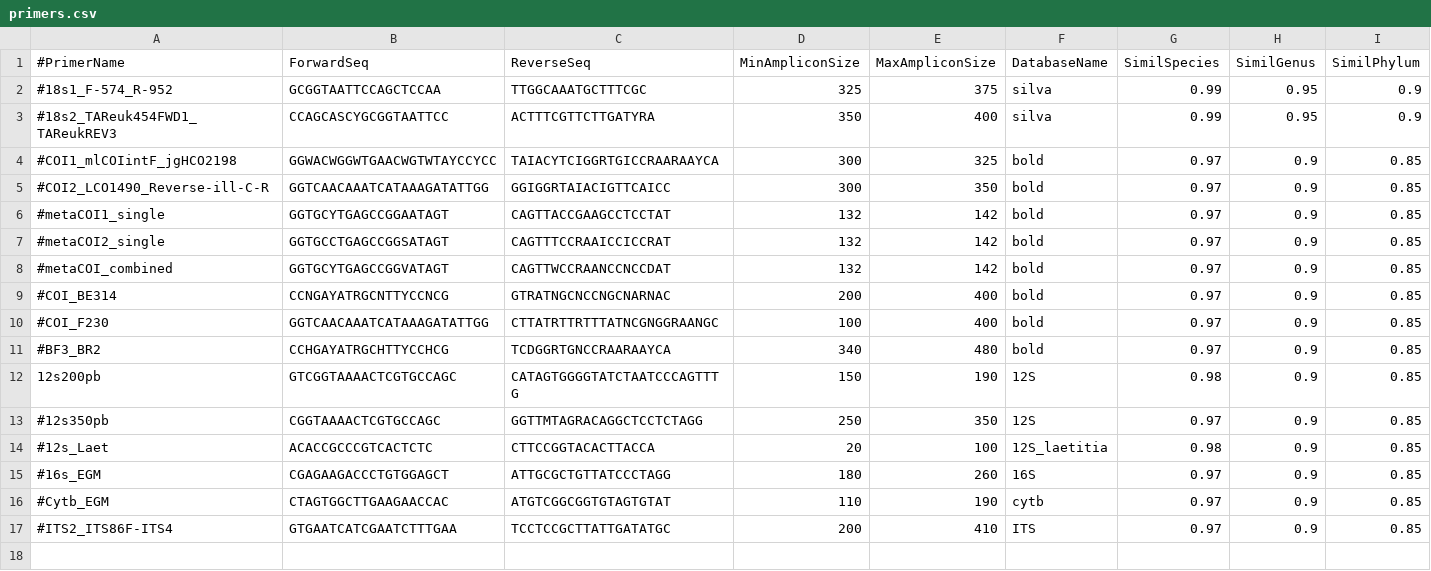
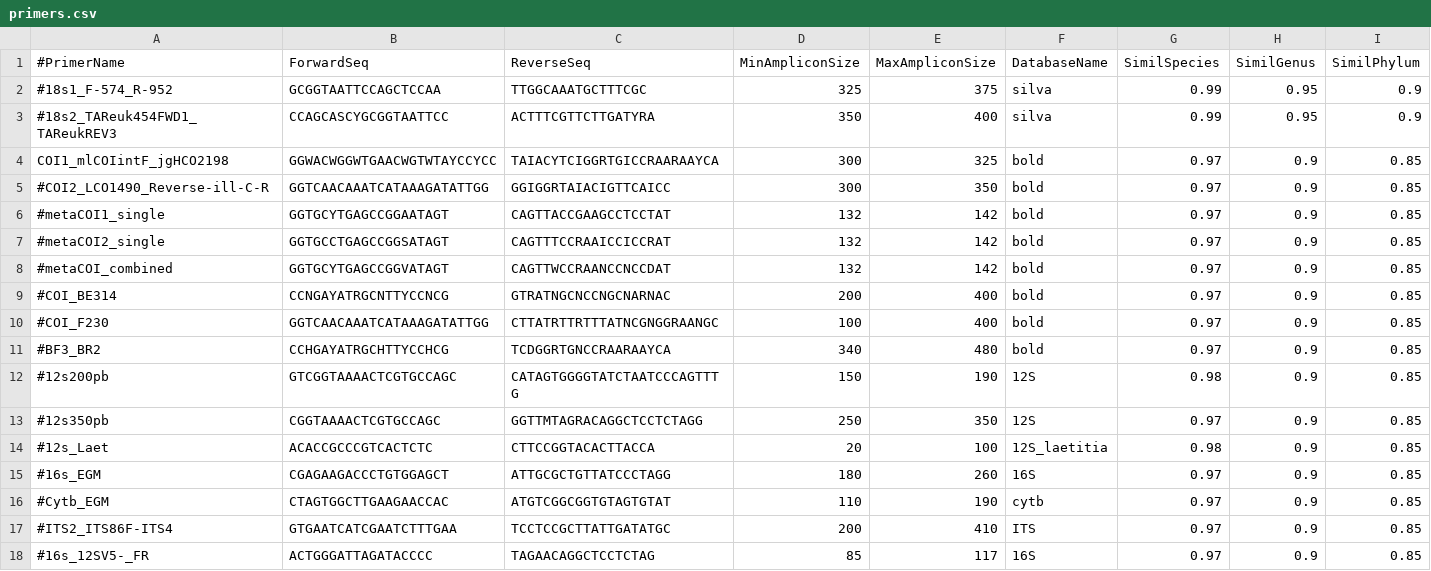
Before and after one commit to JoaquinMe/barque, a CSV file: 02_info/primers.csv, drawn as a sheet.

Commit message:
Update primers.csv

```diff
--- a/02_info/primers.csv
+++ b/02_info/primers.csv
@@ -3,3 +3,3 @@
 #18s2_TAReuk454FWD1_TAReukREV3,CCAGCASCYGCGGTAATTCC,ACTTTCGTTCTTGATYRA,350,400,silva,0.99,0.95,0.9
-#COI1_mlCOIintF_jgHCO2198,GGWACWGGWTGAACWGTWTAYCCYCC,TAIACYTCIGGRTGICCRAARAAYCA,300,325,bold,0.97,0.9,0.85
+COI1_mlCOIintF_jgHCO2198,GGWACWGGWTGAACWGTWTAYCCYCC,TAIACYTCIGGRTGICCRAARAAYCA,300,325,bold,0.97,0.9,0.85
 #COI2_LCO1490_Reverse-ill-C-R,GGTCAACAAATCATAAAGATATTGG,GGIGGRTAIACIGTTCAICC,300,350,bold,0.97,0.9,0.85
@@ -11,3 +11,3 @@
 #BF3_BR2,CCHGAYATRGCHTTYCCHCG,TCDGGRTGNCCRAARAAYCA,340,480,bold,0.97,0.9,0.85
-12s200pb,GTCGGTAAAACTCGTGCCAGC,CATAGTGGGGTATCTAATCCCAGTTTG,150,190,12S,0.98,0.9,0.85
+#12s200pb,GTCGGTAAAACTCGTGCCAGC,CATAGTGGGGTATCTAATCCCAGTTTG,150,190,12S,0.98,0.9,0.85
 #12s350pb,CGGTAAAACTCGTGCCAGC,GGTTMTAGRACAGGCTCCTCTAGG,250,350,12S,0.97,0.9,0.85
@@ -17 +17,2 @@
 #ITS2_ITS86F-ITS4,GTGAATCATCGAATCTTTGAA,TCCTCCGCTTATTGATATGC,200,410,ITS,0.97,0.9,0.85
+#16s_12SV5-_FR,ACTGGGATTAGATACCCC,TAGAACAGGCTCCTCTAG,85,117,16S,0.97,0.9,0.85
```
